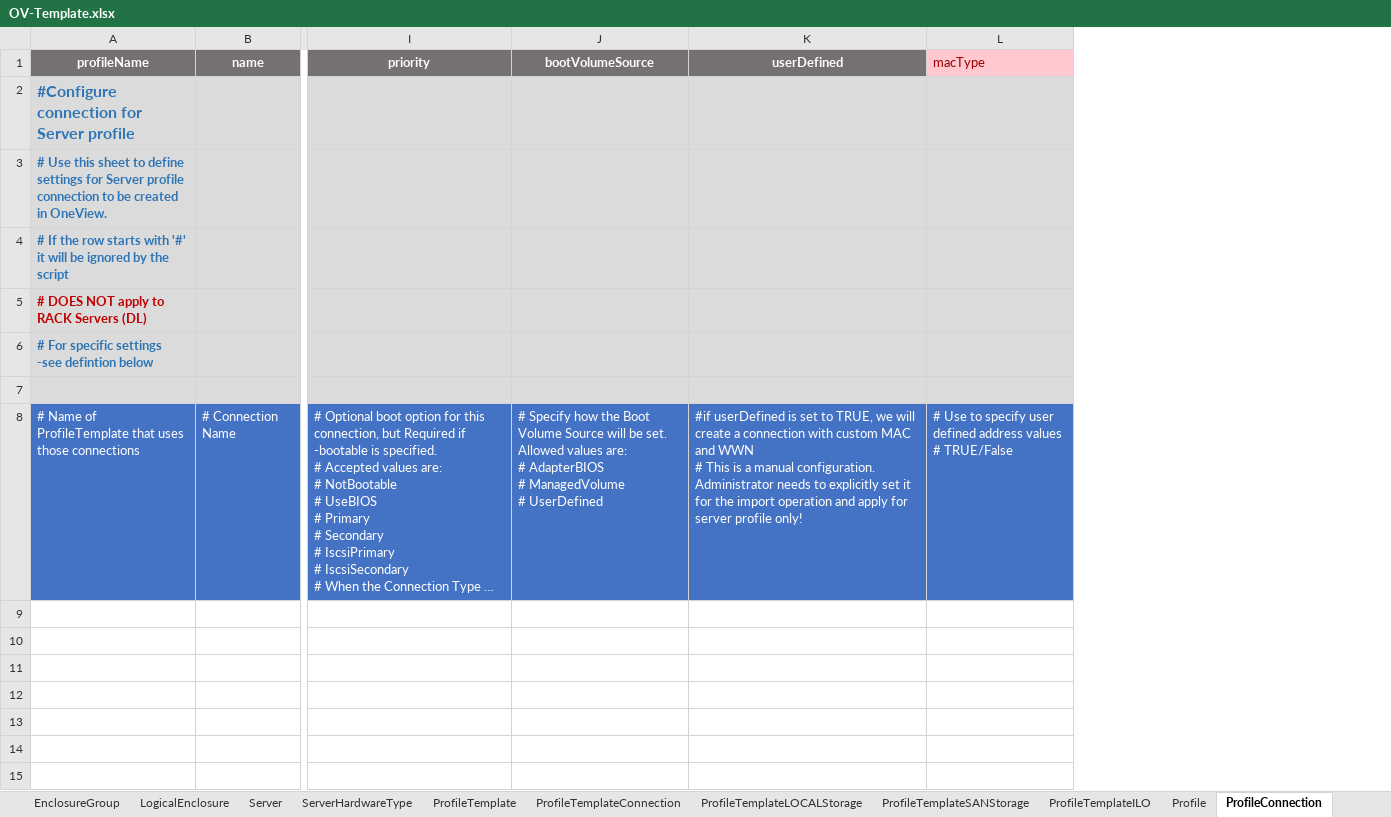
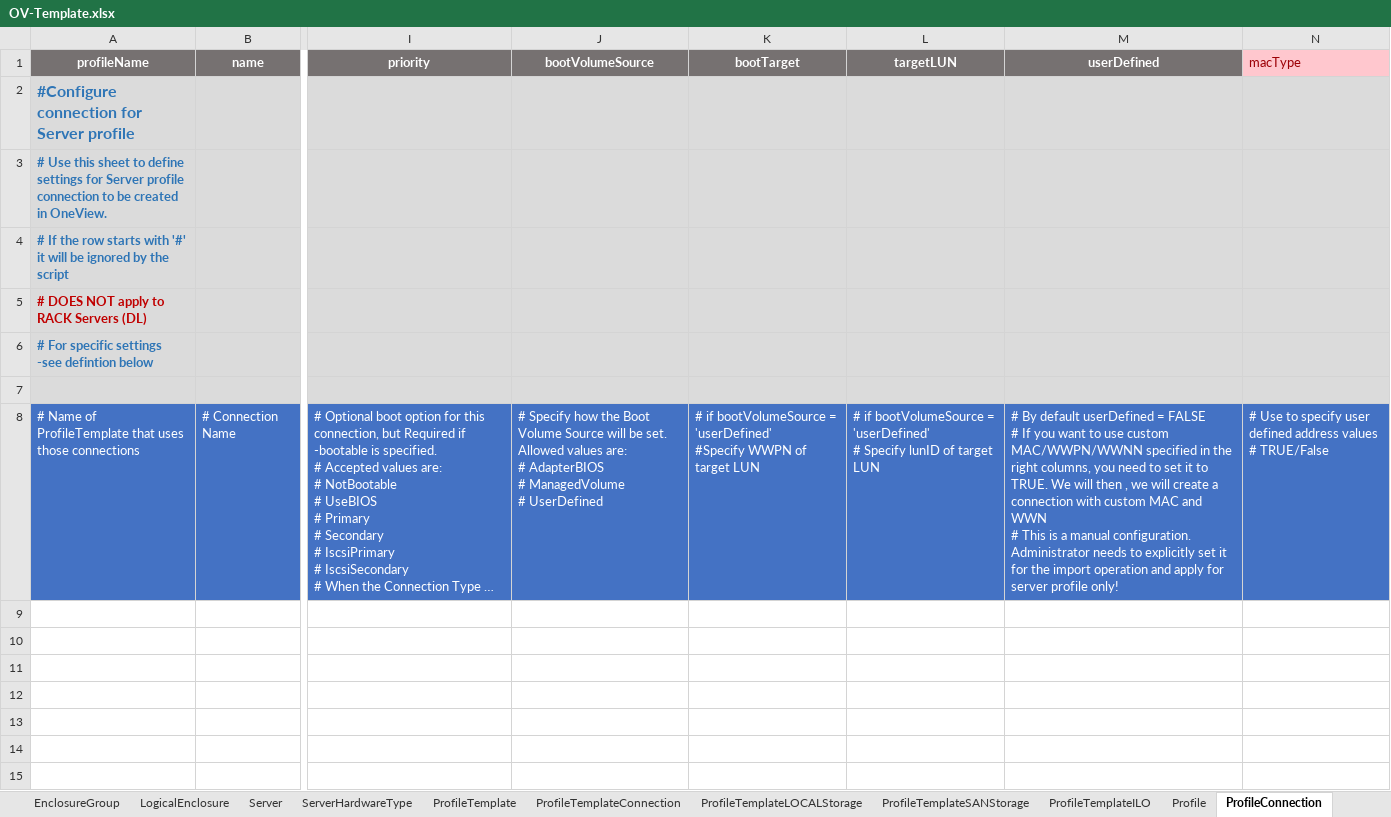
Before and after one commit to DungKHoang/Import-Export-OneView-Resources, an Excel workbook: OV-Template.xlsx, sheet ProfileConnection, drawn as a sheet; only a part is shown, gaps mark what is left out; long unchanged cells end in …; values as stored, in another font and other column widths than the file's, no borders; addresses are those after the commit; ↵ is a line break in a cell; the diff names each change by its address in the sheet, - before the commit and + after, or states it on an @@ line.

Commit message:
Issue #5 - Custom MAC/WWPN - Boot From SAN
Signed-off-by: Dung K Hoang <DungKHoang@gmail.com>

```diff
--- a/OV-Template.xlsx (sheet ProfileConnection)
+++ b/OV-Template.xlsx (sheet ProfileConnection)
+column K (bootTarget), row 8: # if bootVolumeSource = 'userDefined' ↵ #Specify WWPN of target LUN
+column L (targetLUN), row 8: # if bootVolumeSource = 'userDefined' ↵ # Specify lunID of target LUN
-M8 (userDefined): #if userDefined is set to TRUE, we will…
+M8 (userDefined): # By default userDefined = FALSE ↵ # If you want to use custom MAC/WWPN/WWNN specified in the right columns, you need to set it to TRUE. We will then , we will…
```
Also changed, not shown: Example-Export-OV-sheets.xlsx, 4 other files.
